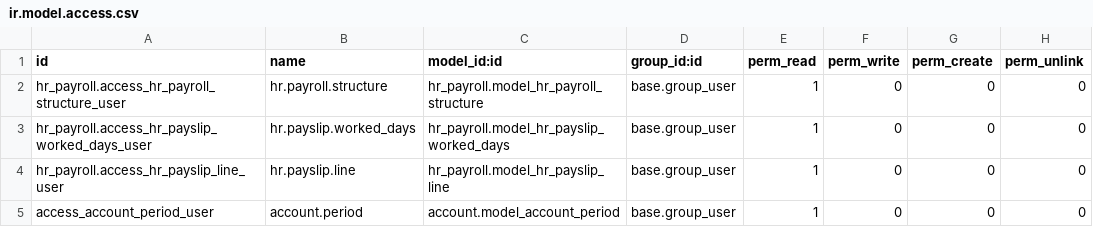
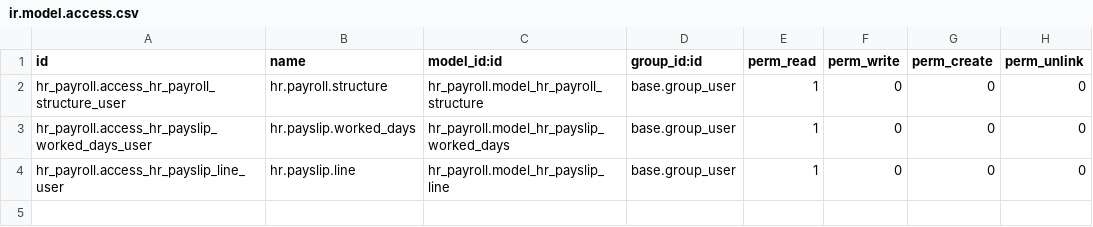
Before and after one commit to vinnyjs/odoo-costa-rica, a CSV file: l10n_cr_hr_payroll/security/ir.model.access.csv, drawn as a sheet.

Commit message:
[FIX]-l10n_cr_hr_payroll: Fix some compatibility problems with v9

```diff
--- a/l10n_cr_hr_payroll/security/ir.model.access.csv
+++ b/l10n_cr_hr_payroll/security/ir.model.access.csv
@@ -4,2 +4 @@ hr_payroll.access_hr_payslip_worked_days_user ,hr.payslip.worked_days,hr_payroll
 hr_payroll.access_hr_payslip_line_user,hr.payslip.line,hr_payroll.model_hr_payslip_line,base.group_user,1,0,0,0
-access_account_period_user,account.period,account.model_account_period,base.group_user,1,0,0,0
```
Also changed, not shown: 6 other files.
